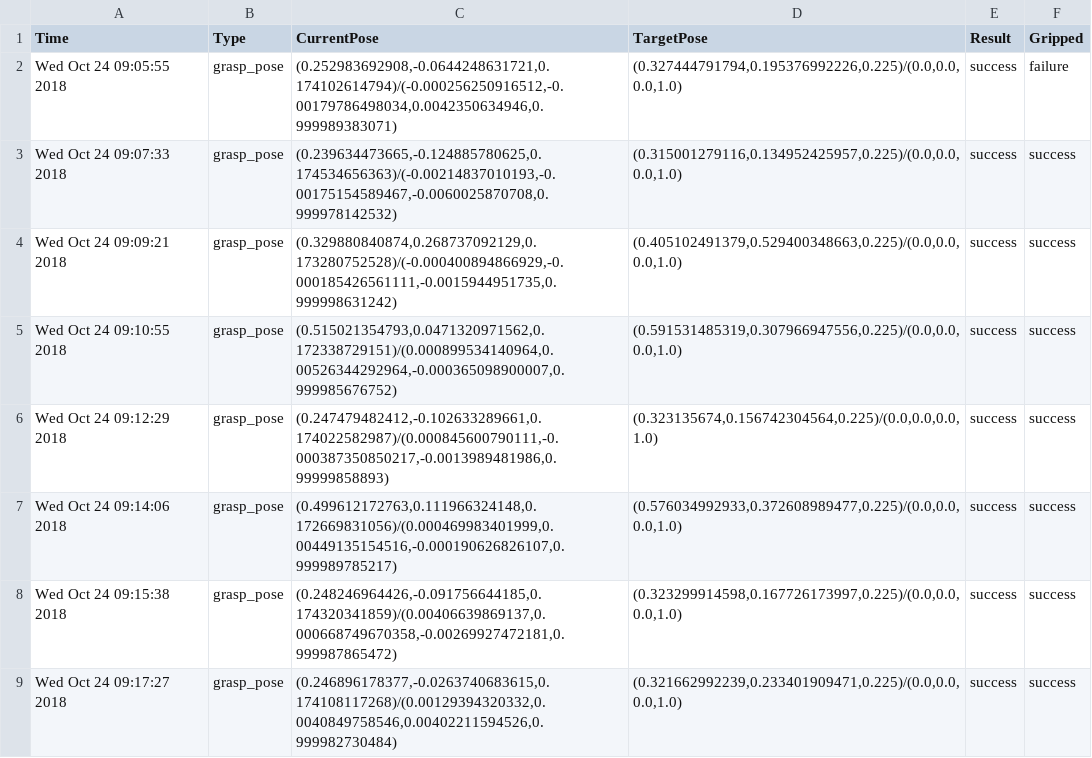
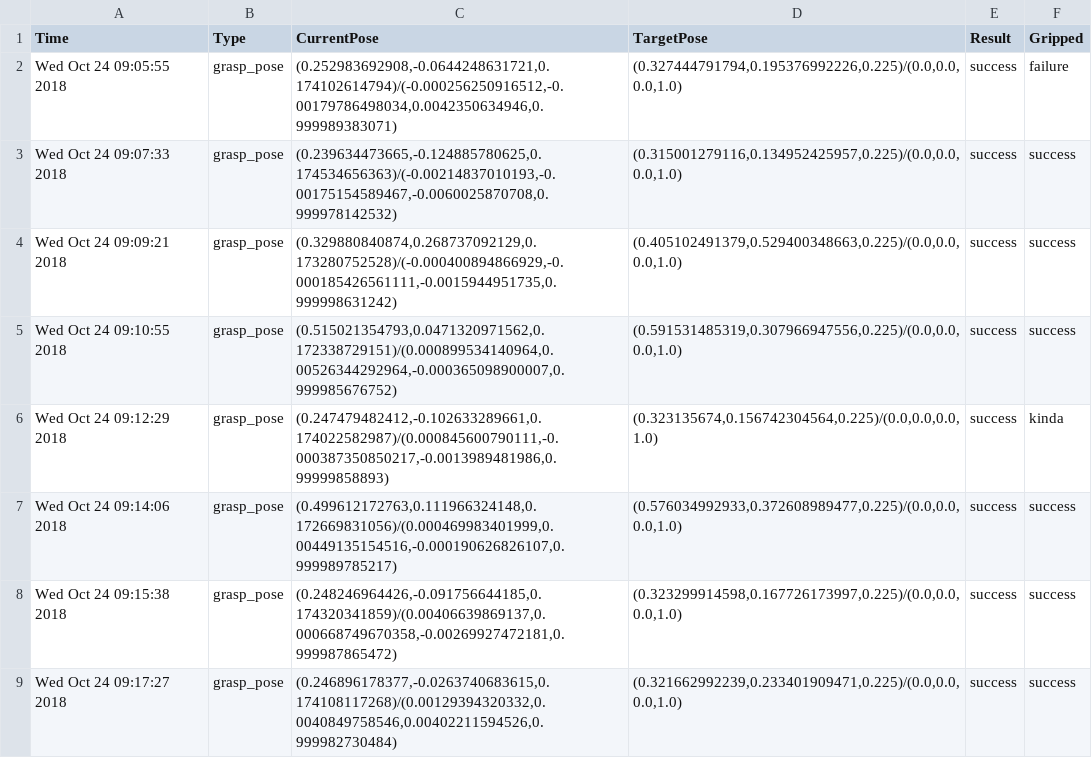
Before and after one commit to juliangaal/jaco_manipulation_test, a CSV file: post/results/anchoring_edge_case/stark/9/02/02_anchoring_edge_case_test_recording.csv, drawn as a sheet; only a part is shown.

```diff
--- a/post/results/anchoring_edge_case/stark/9/02/02_anchoring_edge_case_test_recording.csv
+++ b/post/results/anchoring_edge_case/stark/9/02/02_anchoring_edge_case_test_recording.csv
@@ -5,3 +5,3 @@ Wed Oct 24 09:09:21 2018;grasp_pose;(0.329880840874,0.268737092129,0.17328075252
 Wed Oct 24 09:10:55 2018;grasp_pose;(0.515021354793,0.0471320971562,0.172338729151)/(0.000899534140964,0.00526344292964,-0.000365098900007,0.999985676752);(0.591531485319,0.307966947556,0.225)/(0.0,0.0,0.0,1.0);success;success
-Wed Oct 24 09:12:29 2018;grasp_pose;(0.247479482412,-0.102633289661,0.174022582987)/(0.000845600790111,-0.000387350850217,-0.0013989481986,0.99999858893);(0.323135674,0.156742304564,0.225)/(0.0,0.0,0.0,1.0);success;success
+Wed Oct 24 09:12:29 2018;grasp_pose;(0.247479482412,-0.102633289661,0.174022582987)/(0.000845600790111,-0.000387350850217,-0.0013989481986,0.99999858893);(0.323135674,0.156742304564,0.225)/(0.0,0.0,0.0,1.0);success;kinda
 Wed Oct 24 09:14:06 2018;grasp_pose;(0.499612172763,0.111966324148,0.172669831056)/(0.000469983401999,0.00449135154516,-0.000190626826107,0.999989785217);(0.576034992933,0.372608989477,0.225)/(0.0,0.0,0.0,1.0);success;success
```
Also changed, not shown: post/results/anchoring_edge_case/connect/02/02_anchoring_edge_case_test_recording.csv, post/results/anchoring_edge_case/final/combined/combined_anchoring_test_recording.csv, 2 other files.
